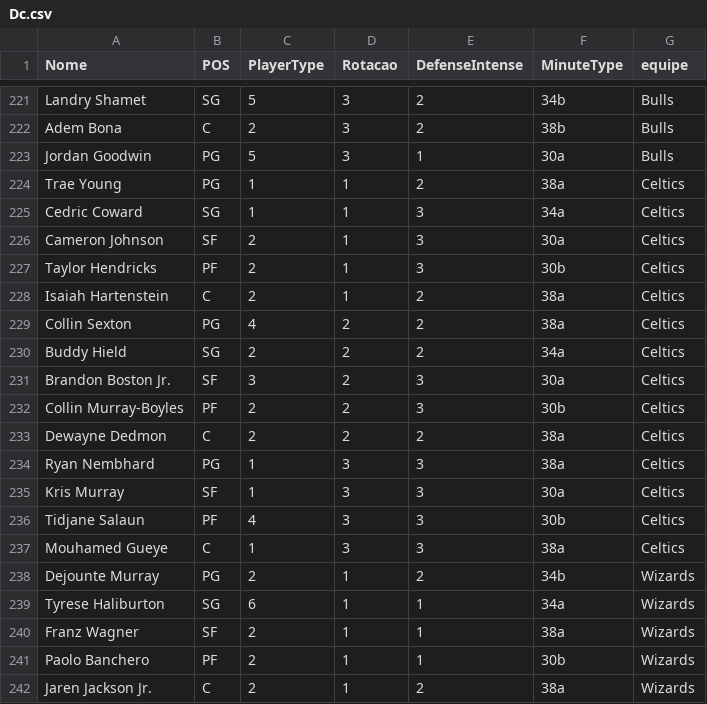
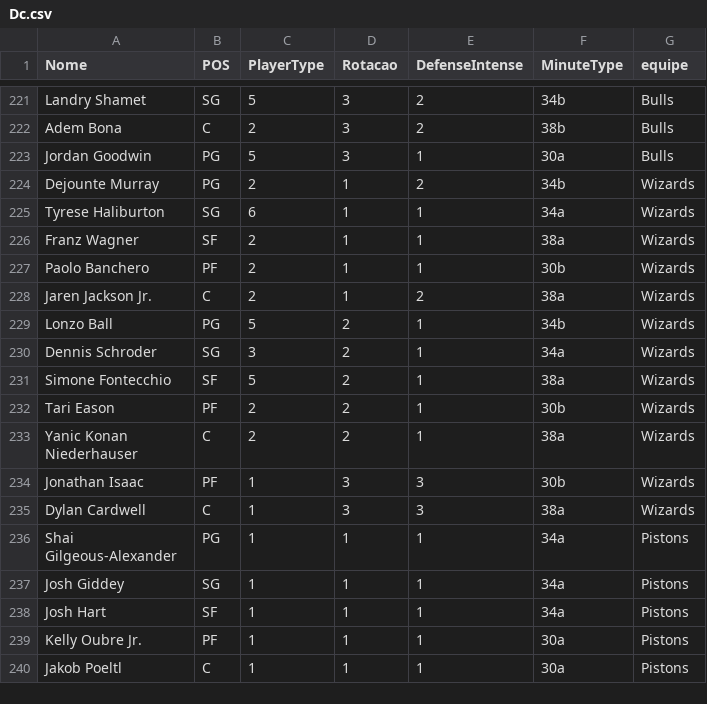
Before and after one commit to manriva-data/bratuganba, a CSV file: Dc.csv, drawn as a sheet; only a part is shown, gaps mark what is left out; the shorter side is filled out with more unchanged rows; removed rows and columns are numbered as before the commit, all else as after; the diff covers the shown part only; the diff names each change by its address in the sheet, - before the commit and + after, or states it on an @@ line.

Commit message:
Atualiza Dc.csv para Celtics

```diff
--- a/Dc.csv
+++ b/Dc.csv
-row 224: Trae Young | PG | 1 | 1 | 2 | 38a | Celtics
-row 225: Cedric Coward | SG | 1 | 1 | 3 | 34a | Celtics
-row 226: Cameron Johnson | SF | 2 | 1 | 3 | 30a | Celtics
-row 227: Taylor Hendricks | PF | 2 | 1 | 3 | 30b | Celtics
-row 228: Isaiah Hartenstein | C | 2 | 1 | 2 | 38a | Celtics
-row 229: Collin Sexton | PG | 4 | 2 | 2 | 38a | Celtics
-row 230: Buddy Hield | SG | 2 | 2 | 2 | 34a | Celtics
-row 231: Brandon Boston Jr. | SF | 3 | 2 | 3 | 30a | Celtics
-row 232: Collin Murray-Boyles | PF | 2 | 2 | 3 | 30b | Celtics
-row 233: Dewayne Dedmon | C | 2 | 2 | 2 | 38a | Celtics
-row 234: Ryan Nembhard | PG | 1 | 3 | 3 | 38a | Celtics
-row 235: Kris Murray | SF | 1 | 3 | 3 | 30a | Celtics
-row 236: Tidjane Salaun | PF | 4 | 3 | 3 | 30b | Celtics
-row 237: Mouhamed Gueye | C | 1 | 3 | 3 | 38a | Celtics
```
Also changed, not shown: 14 added rows elsewhere in this file.
